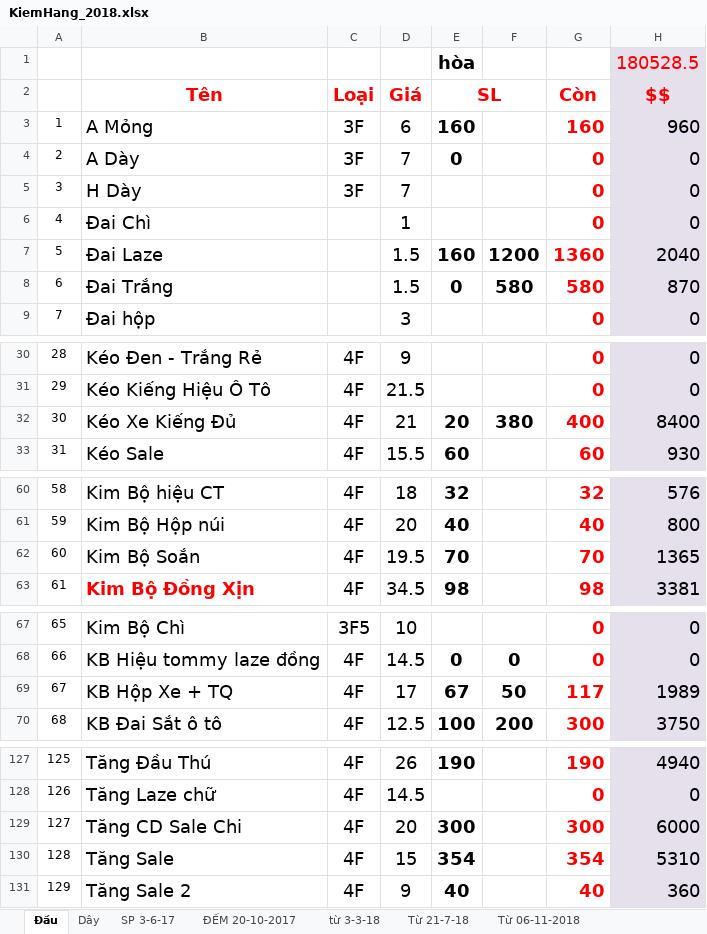
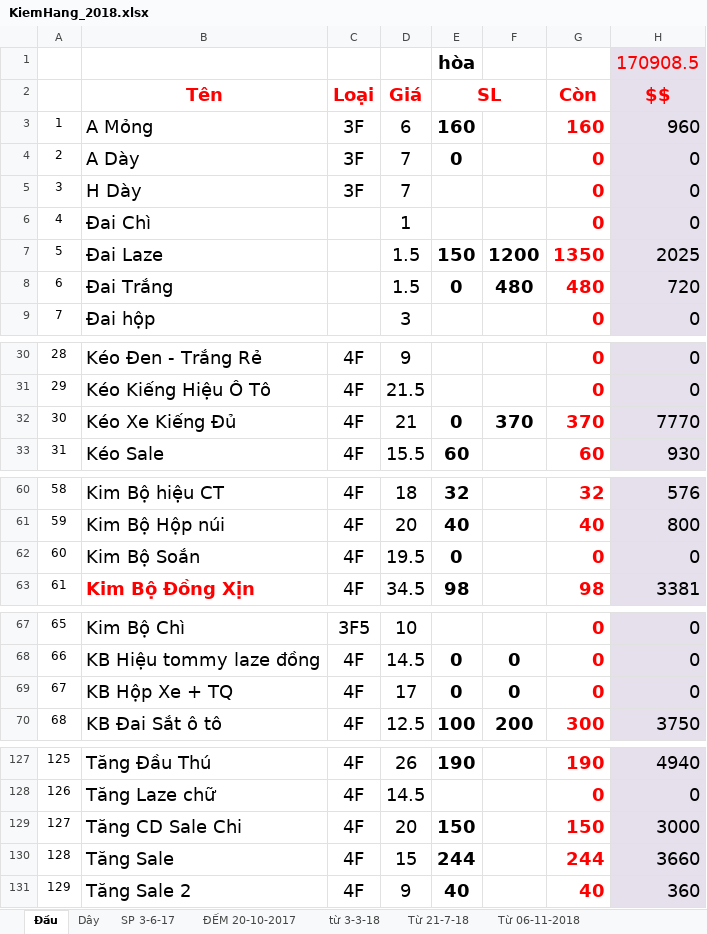
Before and after one commit to vipnat/QL_BanDayNit, an Excel workbook: KiemHangExcel/KiemHang_2018.xlsx, sheet Đầu, drawn as a sheet; only a part is shown, gaps mark what is left out; values as stored, in another font and other column widths than the file's, no borders; the diff covers the shown part only; the diff names each change by its address in the sheet, - before the commit and + after, or states it on an @@ line.

```diff
--- a/KiemHangExcel/KiemHang_2018.xlsx (sheet Đầu)
+++ b/KiemHangExcel/KiemHang_2018.xlsx (sheet Đầu)
-H1 ($$): 180528.5
+H1 ($$): 170908.5
-E7 (SL): 160
+E7 (SL): 150
-G7 (Còn): 1360
+G7 (Còn): 1350
-H7 ($$): 2040
+H7 ($$): 2025
-F8: 580
+F8: 480
-G8 (Còn): 580
+G8 (Còn): 480
-H8 ($$): 870
+H8 ($$): 720
-E32 (SL): 20
+E32 (SL): 0
-F32: 380
+F32: 370
-G32 (Còn): 400
+G32 (Còn): 370
-H32 ($$): 8400
+H32 ($$): 7770
-E62 (SL): 70
+E62 (SL): 0
-G62 (Còn): 70
+G62 (Còn): 0
-H62 ($$): 1365
+H62 ($$): 0
-E69 (SL): 67
+E69 (SL): 0
-F69: 50
+F69: 0
-G69 (Còn): 117
+G69 (Còn): 0
-H69 ($$): 1989
+H69 ($$): 0
-E129 (SL): 300
+E129 (SL): 150
-G129 (Còn): 300
+G129 (Còn): 150
-H129 ($$): 6000
+H129 ($$): 3000
-E130 (SL): 354
+E130 (SL): 244
-G130 (Còn): 354
+G130 (Còn): 244
-H130 ($$): 5310
+H130 ($$): 3660
```
Also changed, not shown: 6 edited cells elsewhere in this sheet, sheet Từ 06-11-2018, sheet Dây, sheet SP 3-6-17, formulas that keep their value, 2 other files.
